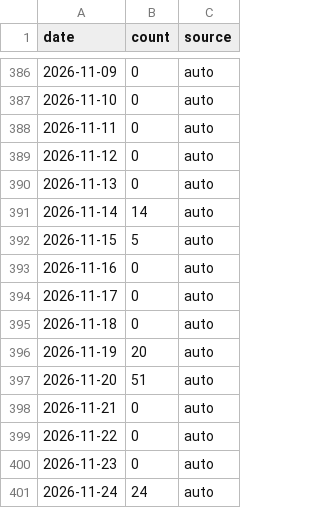
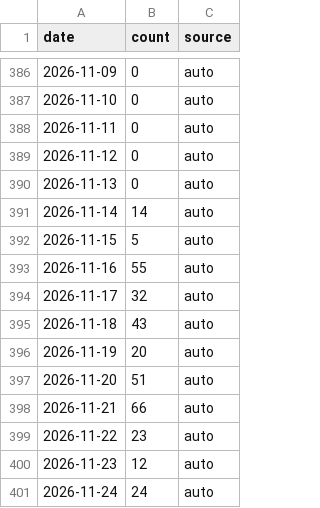
Before and after one commit to AlisherKshtykenov/AlisherKshtykenov, a CSV file: data/contributions.csv, drawn as a sheet; only a part is shown, gaps mark what is left out.

Commit message:
Update contributions.csv

```diff
--- a/data/contributions.csv
+++ b/data/contributions.csv
@@ -392,10 +392,10 @@ date,count,source
 2026-11-15,5,auto
-2026-11-16,0,auto
-2026-11-17,0,auto
-2026-11-18,0,auto
+2026-11-16,55,auto
+2026-11-17,32,auto
+2026-11-18,43,auto
 2026-11-19,20,auto
 2026-11-20,51,auto
-2026-11-21,0,auto
-2026-11-22,0,auto
-2026-11-23,0,auto
+2026-11-21,66,auto
+2026-11-22,23,auto
+2026-11-23,12,auto
 2026-11-24,24,auto
```
